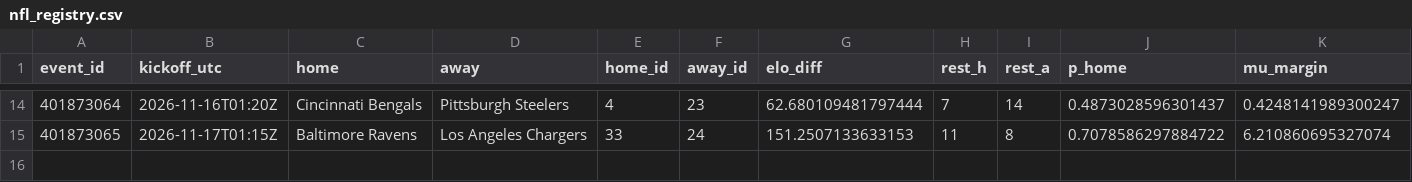
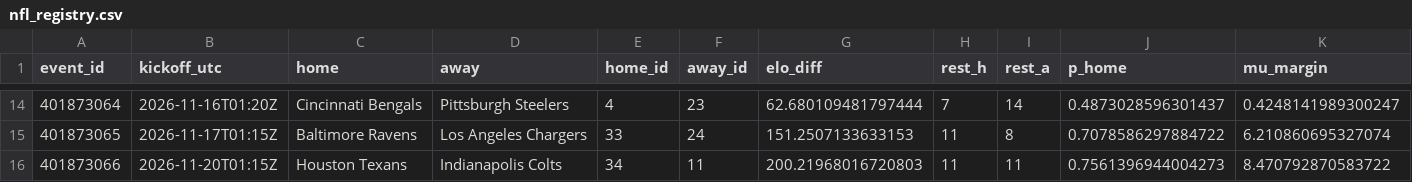
Before and after one commit to gabrielreyesu/kalshi-ai, a CSV file: predictions/nfl_registry.csv, drawn as a sheet; only a part is shown, gaps mark what is left out; rows hold the shown columns only; the diff names each change by its address in the sheet, - before the commit and + after, or states it on an @@ line.

```diff
--- a/predictions/nfl_registry.csv
+++ b/predictions/nfl_registry.csv
+row 16: 401873066 | 2026-11-20T01:15Z | Houston Texans | Indianapolis Colts | 34 | 11 | 200.21968016720803 | 11 | 11 | 0.7561396944004273 | 8.470792870583722
```
Also changed, not shown: predictions/nba_polymarket_snapshots.csv, predictions/nba_registry.csv, 8 other files.
